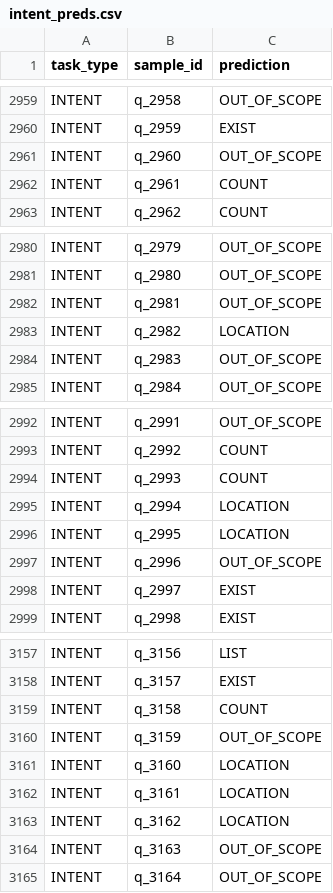
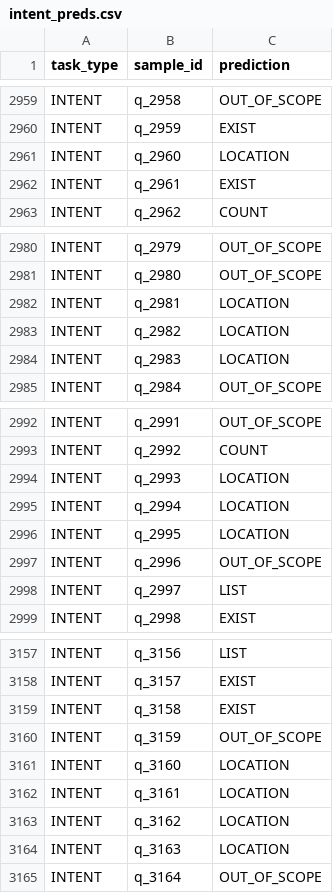
Before and after one commit to dientruonggg/EAI-Kaggle, a CSV file: qualifiers/submissions/intent_preds.csv, drawn as a sheet; only a part is shown, gaps mark what is left out; the diff covers the shown part only.

```diff
--- a/qualifiers/submissions/intent_preds.csv
+++ b/qualifiers/submissions/intent_preds.csv
@@ -2960,4 +2960,4 @@ INTENT,q_2958,OUT_OF_SCOPE
 INTENT,q_2959,EXIST
-INTENT,q_2960,OUT_OF_SCOPE
-INTENT,q_2961,COUNT
+INTENT,q_2960,LOCATION
+INTENT,q_2961,EXIST
 INTENT,q_2962,COUNT
@@ -2981,5 +2981,5 @@ INTENT,q_2979,OUT_OF_SCOPE
 INTENT,q_2980,OUT_OF_SCOPE
-INTENT,q_2981,OUT_OF_SCOPE
+INTENT,q_2981,LOCATION
 INTENT,q_2982,LOCATION
-INTENT,q_2983,OUT_OF_SCOPE
+INTENT,q_2983,LOCATION
 INTENT,q_2984,OUT_OF_SCOPE
@@ -2993,3 +2993,3 @@ INTENT,q_2991,OUT_OF_SCOPE
 INTENT,q_2992,COUNT
-INTENT,q_2993,COUNT
+INTENT,q_2993,LOCATION
 INTENT,q_2994,LOCATION
@@ -2997,3 +2997,3 @@ INTENT,q_2995,LOCATION
 INTENT,q_2996,OUT_OF_SCOPE
-INTENT,q_2997,EXIST
+INTENT,q_2997,LIST
 INTENT,q_2998,EXIST
@@ -3158,3 +3158,3 @@ INTENT,q_3156,LIST
 INTENT,q_3157,EXIST
-INTENT,q_3158,COUNT
+INTENT,q_3158,EXIST
 INTENT,q_3159,OUT_OF_SCOPE
@@ -3163,3 +3163,3 @@ INTENT,q_3161,LOCATION
 INTENT,q_3162,LOCATION
-INTENT,q_3163,OUT_OF_SCOPE
+INTENT,q_3163,LOCATION
 INTENT,q_3164,OUT_OF_SCOPE
```
Also changed, not shown: 142 edited cells elsewhere in this file, intent_only_submission.csv, 2 other files.
